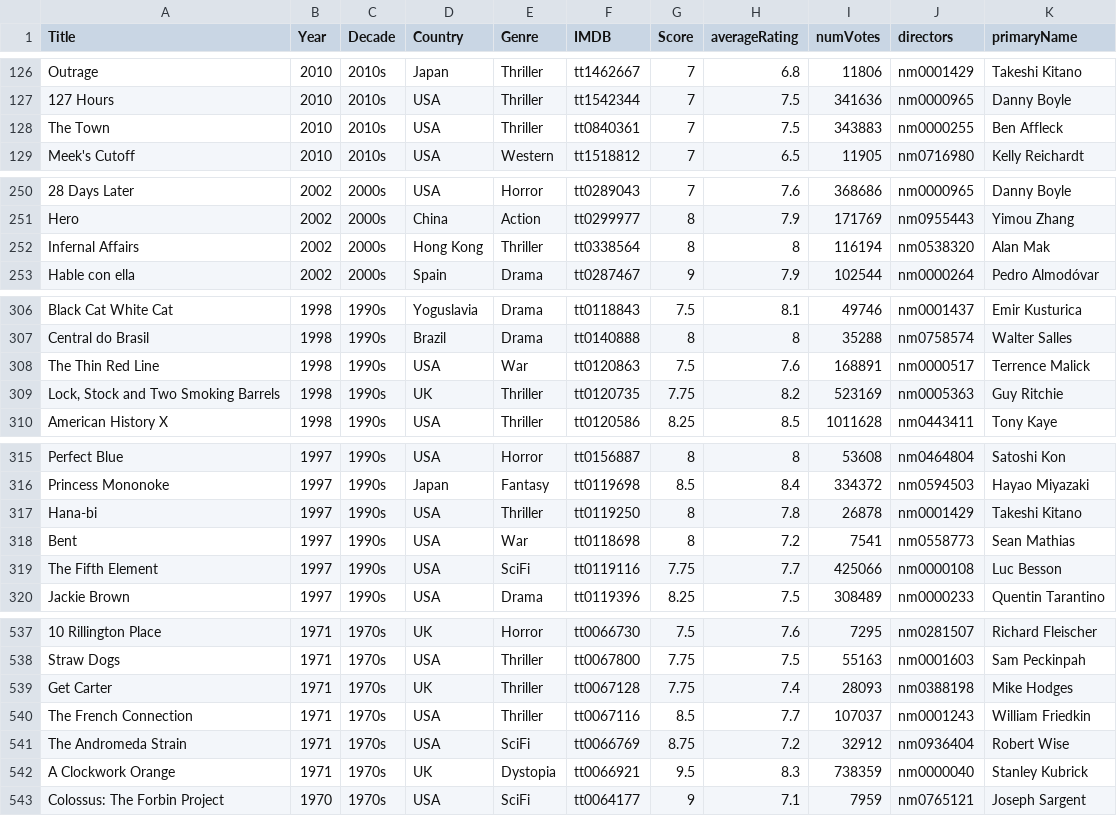
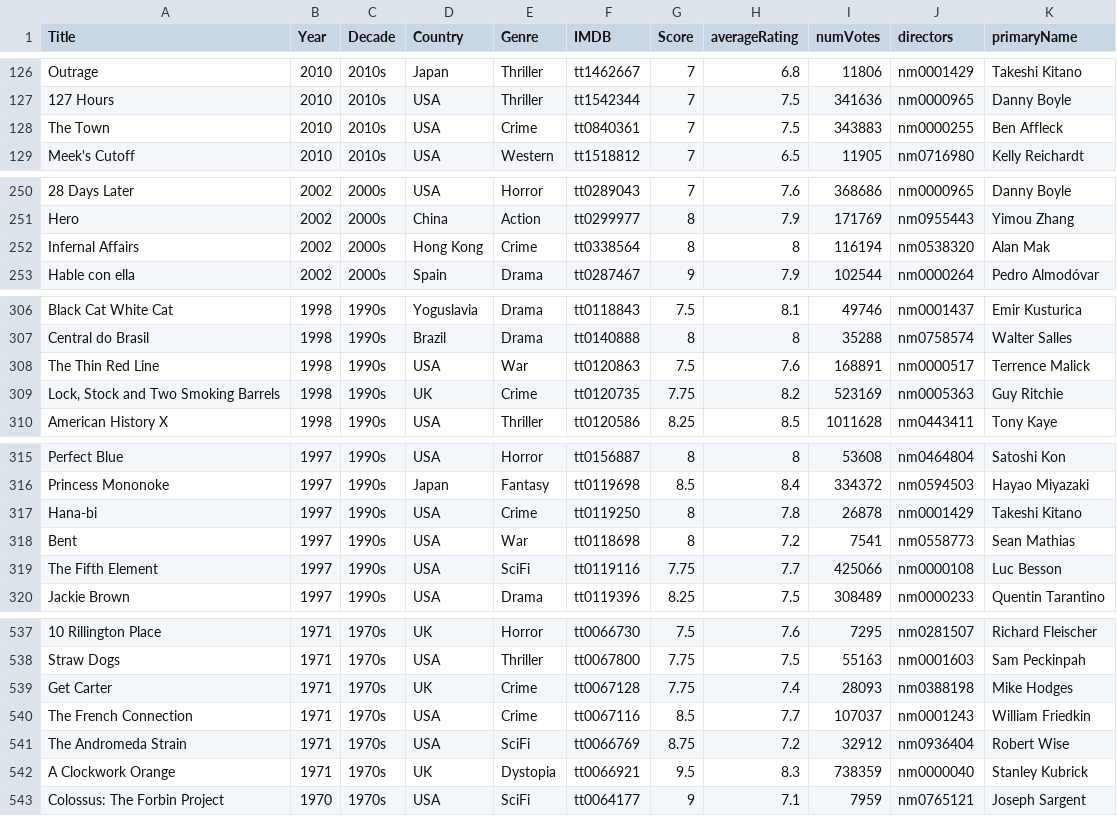
Before and after one commit to jpneto/movies, a CSV file: movies/best_movies_info.csv, drawn as a sheet; only a part is shown, gaps mark what is left out; the diff covers the shown part only; the diff names each change by its address in the sheet, - before the commit and + after, or states it on an @@ line.

Commit message:
added Crime tag

```diff
--- a/movies/best_movies_info.csv
+++ b/movies/best_movies_info.csv
-E128 (Genre): Thriller
+E128 (Genre): Crime
-E252 (Genre): Thriller
+E252 (Genre): Crime
-E309 (Genre): Thriller
+E309 (Genre): Crime
-E317 (Genre): Thriller
+E317 (Genre): Crime
-E539:E540 (Genre): Thriller
+E539:E540 (Genre): Crime
```
Also changed, not shown: 4 added rows and 17 edited cells elsewhere in this file, 2 other files.
